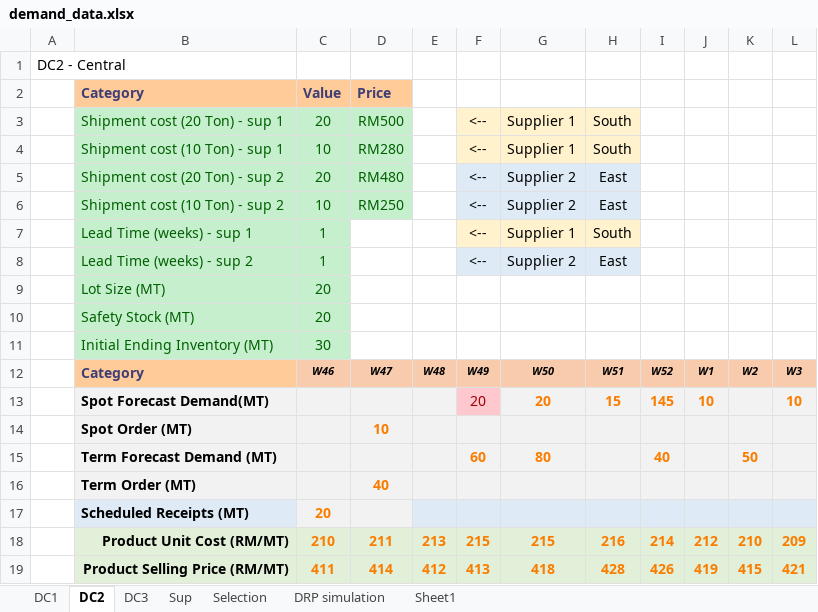
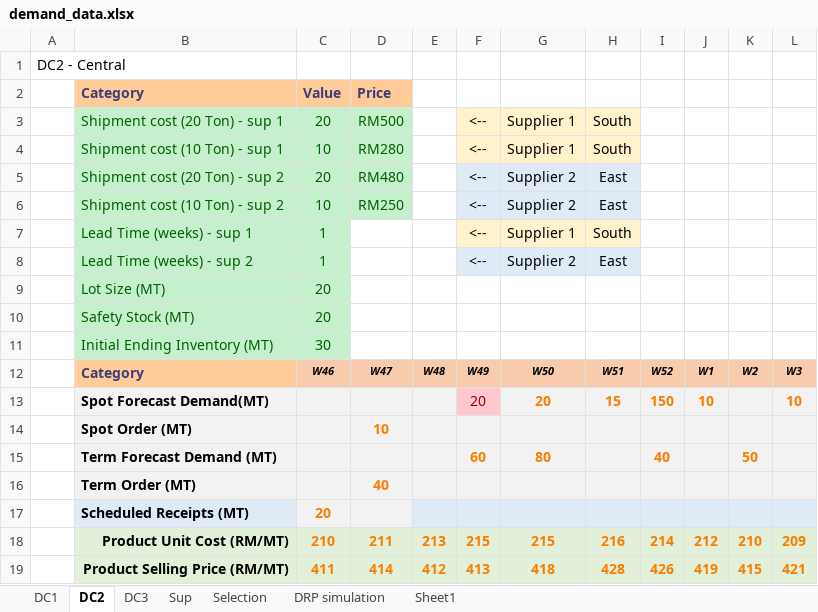
Before and after one commit to acceval/smarttradzt-python-services, an Excel workbook: DRP/demand_data.xlsx, sheet DC2, drawn as a sheet; values as stored, in another font and other column widths than the file's, no borders; the diff names each change by its address in the sheet, - before the commit and + after, or states it on an @@ line.

```diff
--- a/DRP/demand_data.xlsx (sheet DC2)
+++ b/DRP/demand_data.xlsx (sheet DC2)
-I13: 145
+I13: 150
```
Also changed, not shown: sheet DRP simulation, sheet DC1, sheet DC3, formulas that keep their value, 2 other files.
